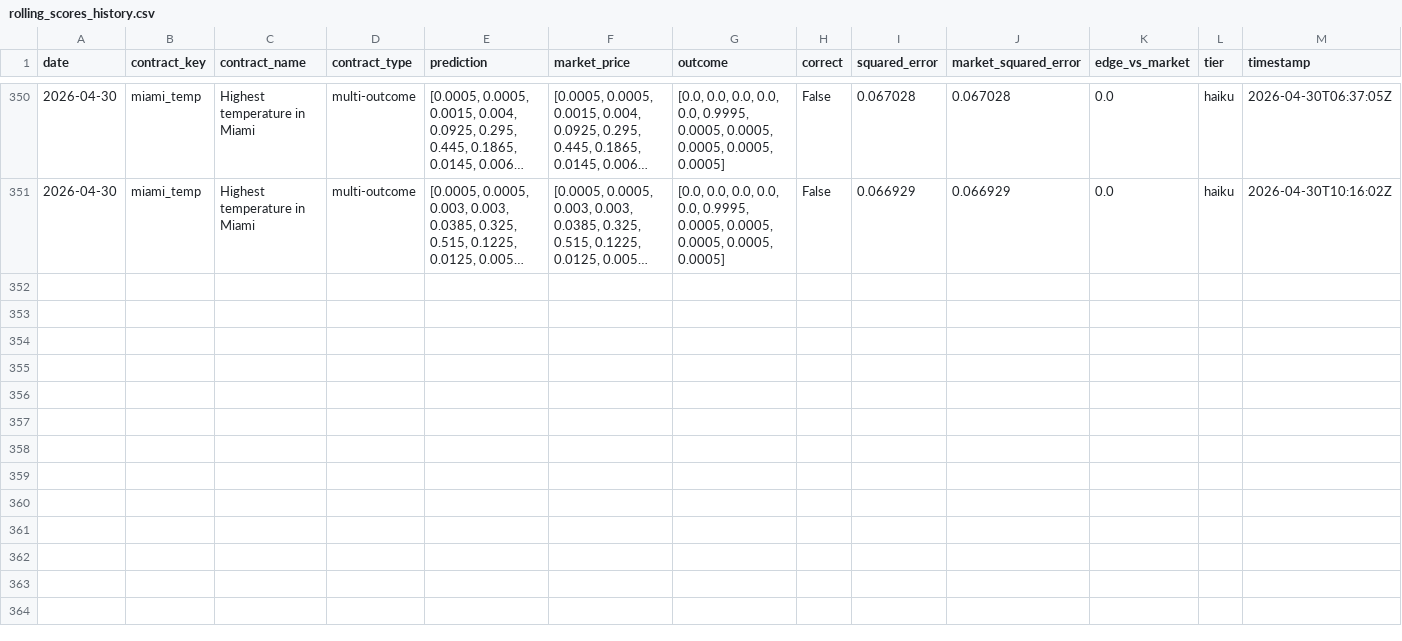
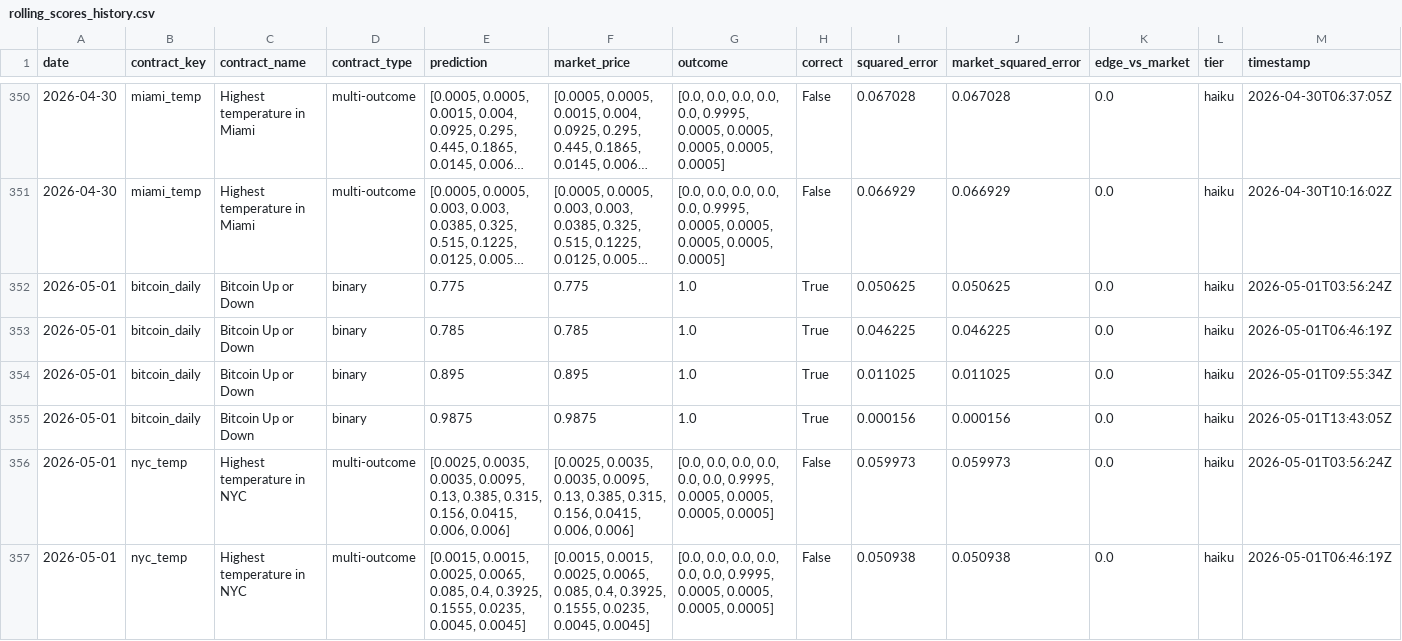
Before and after one commit to pairie-koh/Oracle-Labs-V2, a CSV file: rolling_scores_history.csv, drawn as a sheet; only a part is shown, gaps mark what is left out; long unchanged cells end in …; the diff covers the shown part only; the diff names each change by its address in the sheet, - before the commit and + after, or states it on an @@ line.

```diff
--- a/rolling_scores_history.csv
+++ b/rolling_scores_history.csv
+row 352: 2026-05-01 | bitcoin_daily | Bitcoin Up or Down | binary | 0.775 | 0.775 | 1.0 | True | 0.050625 | 0.050625 | 0.0 | haiku | 2026-05-01T03:56:24Z
+row 353: 2026-05-01 | bitcoin_daily | Bitcoin Up or Down | binary | 0.785 | 0.785 | 1.0 | True | 0.046225 | 0.046225 | 0.0 | haiku | 2026-05-01T06:46:19Z
+row 354: 2026-05-01 | bitcoin_daily | Bitcoin Up or Down | binary | 0.895 | 0.895 | 1.0 | True | 0.011025 | 0.011025 | 0.0 | haiku | 2026-05-01T09:55:34Z
+row 355: 2026-05-01 | bitcoin_daily | Bitcoin Up or Down | binary | 0.9875 | 0.9875 | 1.0 | True | 0.000156 | 0.000156 | 0.0 | haiku | 2026-05-01T13:43:05Z
+row 356: 2026-05-01 | nyc_temp | Highest temperature in NYC | multi-outcome | [0.0025, 0.0035, 0.0035, 0.0095, 0.13, 0.385, 0.315, 0.156, 0.0415, 0.006, 0.006] | [0.0025, 0.0035, 0.0035, 0.0095, 0.13, 0.385, 0.315, 0.156, 0.0415, 0.006, 0.006] | [0.0, 0.0, 0.0, 0.0, 0.0, 0.0, 0.9995, 0.0005, 0.0005, 0.0005, 0.0005] | False | 0.059973 | 0.059973 | 0.0 | haiku | 2026-05-01T03:56:24Z
+row 357: 2026-05-01 | nyc_temp | Highest temperature in NYC | multi-outcome | [0.0015, 0.0015, 0.0025, 0.0065, 0.085, 0.4, 0.3925, 0.1555, 0.0235, 0.0045, 0.0045] | [0.0015, 0.0015, 0.0025, 0.0065, 0.085, 0.4, 0.3925, 0.1555, 0.0235, 0.0045, 0.0045] | [0.0, 0.0, 0.0, 0.0, 0.0, 0.0, 0.9995, 0.0005, 0.0005, 0.0005, 0.0005] | False | 0.050938 | 0.050938 | 0.0 | haiku | 2026-05-01T06:46:19Z
```
Also changed, not shown: 6 added rows elsewhere in this file, price_history/prices.csv, scores_history.csv, 22 other files.
